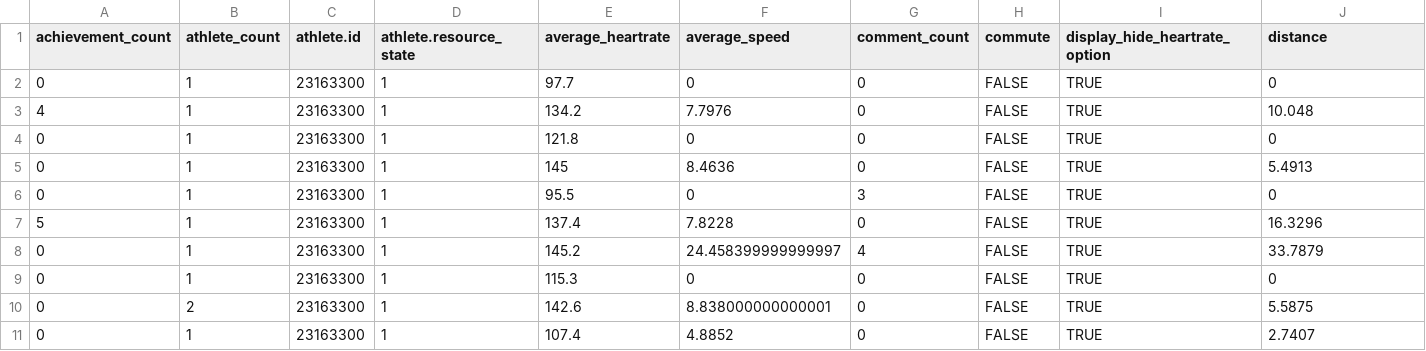
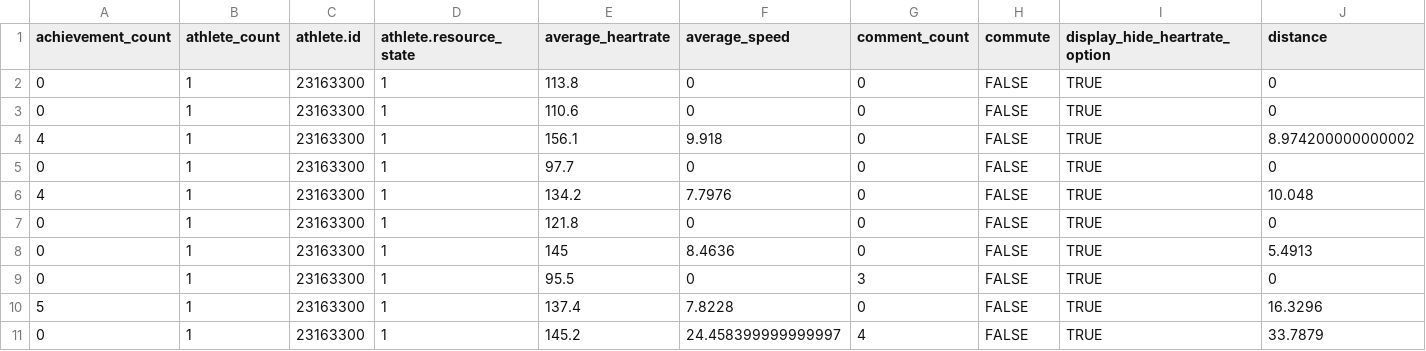
Before and after one commit to kelly-sovacool/strava, a CSV file: data/raw/activities.csv, drawn as a sheet; only a part is shown; the shorter side is filled out with more unchanged rows; rows hold the shown columns only; the diff names each change by its address in the sheet, - before the commit and + after, or states it on an @@ line.

```diff
--- a/data/raw/activities.csv
+++ b/data/raw/activities.csv
+row 2: 0 | 1 | 23163300 | 1 | 113.8 | 0 | 0 | FALSE | TRUE | 0
+row 3: 0 | 1 | 23163300 | 1 | 110.6 | 0 | 0 | FALSE | TRUE | 0
+row 4: 4 | 1 | 23163300 | 1 | 156.1 | 9.918 | 0 | FALSE | TRUE | 8.974200000000002
```
Also changed, not shown: data/processed/summary.csv, 35 other files.
